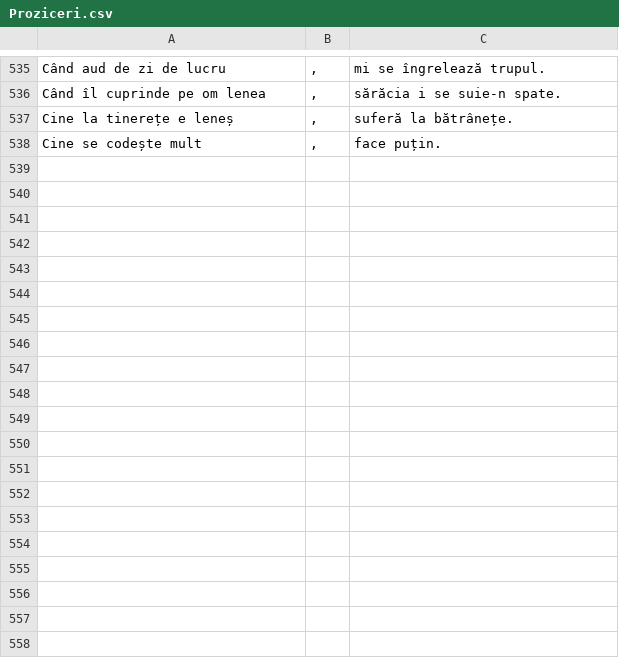
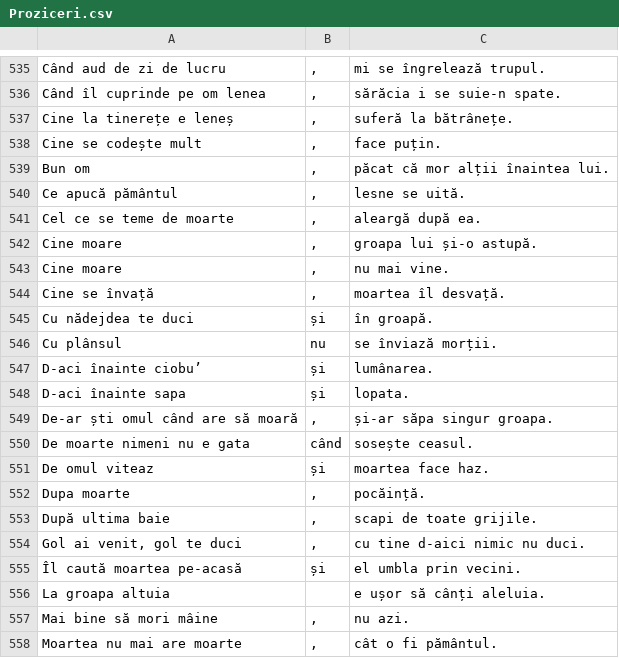
Before and after one commit to bogdan-nechita/pv, a CSV file: db/Proziceri.csv, drawn as a sheet; only a part is shown, gaps mark what is left out; the diff covers the shown part only.

Commit message:
Added sayings, total 586.

```diff
--- a/db/Proziceri.csv
+++ b/db/Proziceri.csv
@@ -538 +538,21 @@ Cine la tinerețe e leneș,",",suferă la bătrânețe.,,
 Cine se codește mult,",",face puțin.,,
+Bun om,",",păcat că mor alții înaintea lui.,,
+Ce apucă pământul,",",lesne se uită.,,
+Cel ce se teme de moarte,",",aleargă după ea.,,
+Cine moare,",",groapa lui și-o astupă.,,
+Cine moare,",",nu mai vine.,,
+Cine se învață,",",moartea îl desvață.,,
+Cu nădejdea te duci,și,în groapă.,,
+Cu plânsul,nu,se înviază morții.,,
+D-aci înainte ciobu’,și,lumânarea.,,
+D-aci înainte sapa,și,lopata.,,
+De-ar ști omul când are să moară,",",și-ar săpa singur groapa.,,
+De moarte nimeni nu e gata,când,sosește ceasul.,,
+De omul viteaz,și,moartea face haz.,,
+Dupa moarte,",",pocăință.,,
+După ultima baie,",",scapi de toate grijile.,,
+"Gol ai venit, gol te duci",",",cu tine d-aici nimic nu duci.,,
+Îl caută moartea pe-acasă,și,el umbla prin vecini.,,
+La groapa altuia, ,e ușor să cânți aleluia.,,
+Mai bine să mori mâine,",",nu azi.,,
+Moartea nu mai are moarte,",",cât o fi pământul.,,
```
Also changed, not shown: 28 added rows elsewhere in this file.
